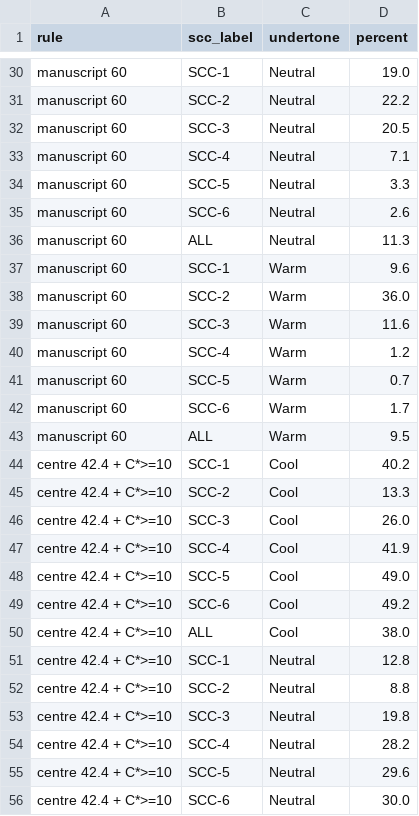
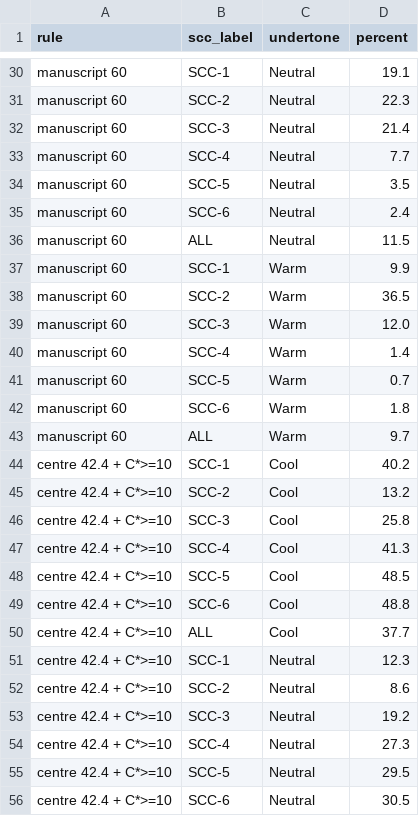
Before and after one commit to jen-0415/HueView-tool, a CSV file: ml_pipeline/data/processed/phase9_chroma_floor_comparison.csv, drawn as a sheet; only a part is shown, gaps mark what is left out; the diff covers the shown part only; the diff names each change by its address in the sheet, - before the commit and + after, or states it on an @@ line.

```diff
--- a/ml_pipeline/data/processed/phase9_chroma_floor_comparison.csv
+++ b/ml_pipeline/data/processed/phase9_chroma_floor_comparison.csv
-D30 (percent): 19.0
+D30 (percent): 19.1
-D31 (percent): 22.2
+D31 (percent): 22.3
-D32 (percent): 20.5
+D32 (percent): 21.4
-D33 (percent): 7.1
+D33 (percent): 7.7
-D34 (percent): 3.3
+D34 (percent): 3.5
-D35 (percent): 2.6
+D35 (percent): 2.4
-D36 (percent): 11.3
+D36 (percent): 11.5
-D37 (percent): 9.6
+D37 (percent): 9.9
-D38 (percent): 36.0
+D38 (percent): 36.5
-D39 (percent): 11.6
+D39 (percent): 12.0
-D40 (percent): 1.2
+D40 (percent): 1.4
-D42 (percent): 1.7
+D42 (percent): 1.8
-D43 (percent): 9.5
+D43 (percent): 9.7
-D45 (percent): 13.3
+D45 (percent): 13.2
-D46 (percent): 26.0
+D46 (percent): 25.8
-D47 (percent): 41.9
+D47 (percent): 41.3
-D48 (percent): 49.0
+D48 (percent): 48.5
-D49 (percent): 49.2
+D49 (percent): 48.8
-D50 (percent): 38.0
+D50 (percent): 37.7
-D51 (percent): 12.8
+D51 (percent): 12.3
-D52 (percent): 8.8
+D52 (percent): 8.6
-D53 (percent): 19.8
+D53 (percent): 19.2
-D54 (percent): 28.2
+D54 (percent): 27.3
-D55 (percent): 29.6
+D55 (percent): 29.5
-D56 (percent): 30.0
+D56 (percent): 30.5
```
Also changed, not shown: 90 edited cells elsewhere in this file, 7 other files.
